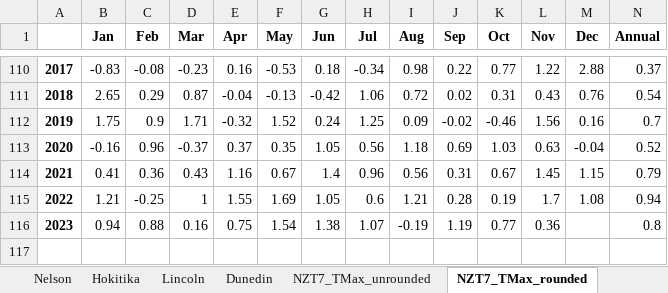
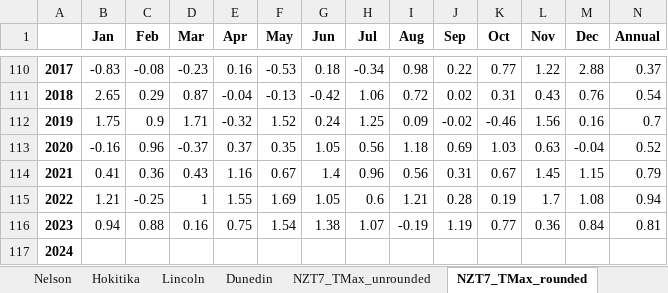
Before and after one commit to nram812/cpp, an Excel workbook: seven_station_series_output/data/Anomalies_TMax_unrounded_all_sites_all.xlsx, sheet NZT7_TMax_rounded, drawn as a sheet; only a part is shown, gaps mark what is left out; values as stored, in another font and other column widths than the file's, no borders; the diff names each change by its address in the sheet, - before the commit and + after, or states it on an @@ line.

```diff
--- a/seven_station_series_output/data/Anomalies_TMax_unrounded_all_sites_all.xlsx (sheet NZT7_TMax_rounded)
+++ b/seven_station_series_output/data/Anomalies_TMax_unrounded_all_sites_all.xlsx (sheet NZT7_TMax_rounded)
-M116 (Dec): (empty)
+M116 (Dec): 0.84
-N116 (Annual): 0.8
+N116 (Annual): 0.81
+row 117: 2024
```
Also changed, not shown: sheet Masterton, sheet Hokitika, sheet Lincoln, sheet Auckland, sheet Dunedin, sheet Wellington, 2 more sheets, seven_station_series_output/data/Anomalies_TMax_rounded_all_sites_all.xlsx, seven_station_series_output/data/Anomalies_TMean_rounded_all_sites_all.xlsx, 22 other files.
